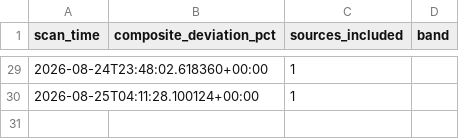
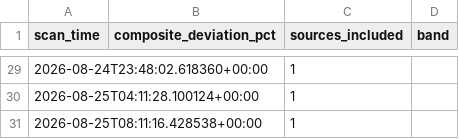
Before and after one commit to andrejsvorobjovs/baltic-monitor-site, a CSV file: escalation_export.csv, drawn as a sheet; only a part is shown, gaps mark what is left out; the diff names each change by its address in the sheet, - before the commit and + after, or states it on an @@ line.

```diff
--- a/escalation_export.csv
+++ b/escalation_export.csv
+row 31: 2026-08-25T08:11:16.428538+00:00 |  | 1
```
Also changed, not shown: history_export.csv, 4 other files.
